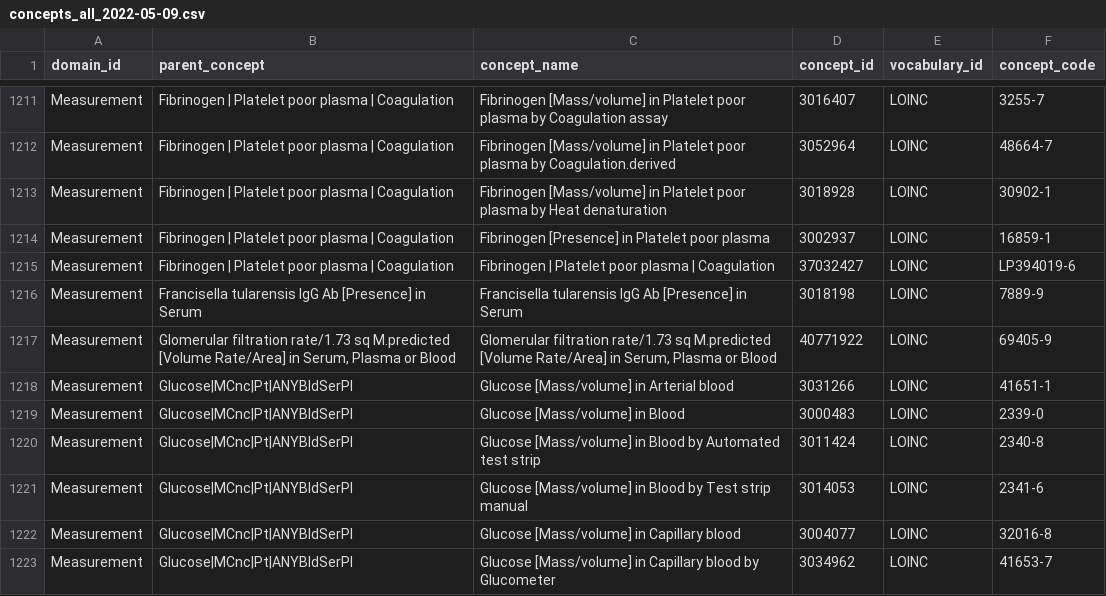
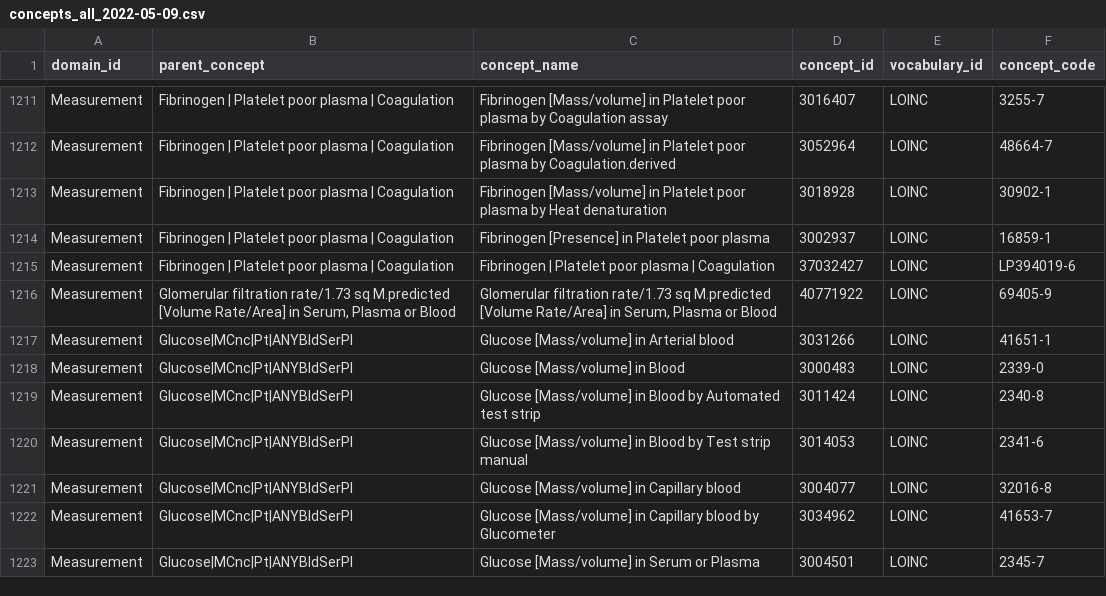
Before and after one commit to OHDSI/CureIdRegistry, a CSV file: CURE ID Concepts/concepts_all_2022-05-09.csv, drawn as a sheet; only a part is shown, gaps mark what is left out; the shorter side is filled out with more unchanged rows; the diff names each change by its address in the sheet, - before the commit and + after, or states it on an @@ line.

Commit message:
Update concepts_all_2022-05-09.csv

```diff
--- a/CURE ID Concepts/concepts_all_2022-05-09.csv
+++ b/CURE ID Concepts/concepts_all_2022-05-09.csv
-row 1216: Measurement | Francisella tularensis IgG Ab [Presence] in Serum | Francisella tularensis IgG Ab [Presence] in Serum | 3018198 | LOINC | 7889-9
```
